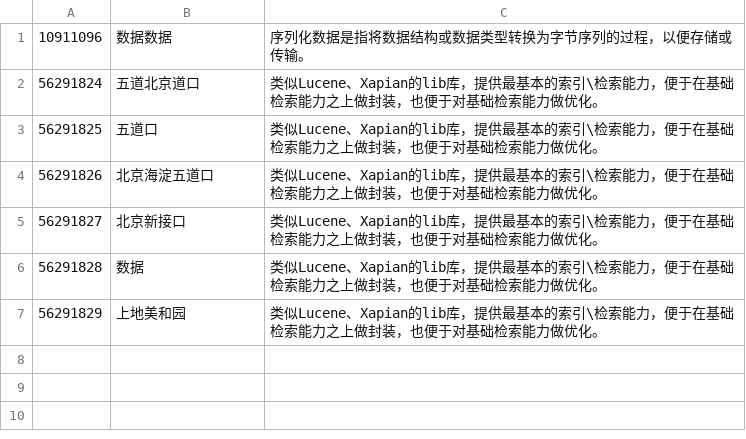
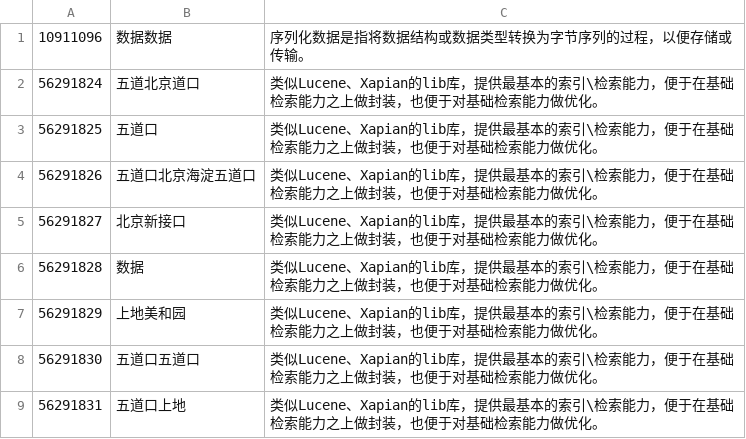
Before and after one commit to gaixianggeng/gsearch, a CSV file: data/source.csv, drawn as a sheet.

```diff
--- a/data/source.csv
+++ b/data/source.csv
@@ -3,3 +3,3 @@
 56291825	五道口	类似Lucene、Xapian的lib库，提供最基本的索引\检索能力，便于在基础检索能力之上做封装，也便于对基础检索能力做优化。
-56291826	北京海淀五道口	类似Lucene、Xapian的lib库，提供最基本的索引\检索能力，便于在基础检索能力之上做封装，也便于对基础检索能力做优化。
+56291826	五道口北京海淀五道口	类似Lucene、Xapian的lib库，提供最基本的索引\检索能力，便于在基础检索能力之上做封装，也便于对基础检索能力做优化。
 56291827	北京新接口	类似Lucene、Xapian的lib库，提供最基本的索引\检索能力，便于在基础检索能力之上做封装，也便于对基础检索能力做优化。
@@ -7 +7,3 @@
 56291829	上地美和园	类似Lucene、Xapian的lib库，提供最基本的索引\检索能力，便于在基础检索能力之上做封装，也便于对基础检索能力做优化。
+56291830	五道口五道口	类似Lucene、Xapian的lib库，提供最基本的索引\检索能力，便于在基础检索能力之上做封装，也便于对基础检索能力做优化。
+56291831	五道口上地	类似Lucene、Xapian的lib库，提供最基本的索引\检索能力，便于在基础检索能力之上做封装，也便于对基础检索能力做优化。
```
Also changed, not shown: 9 other files.
